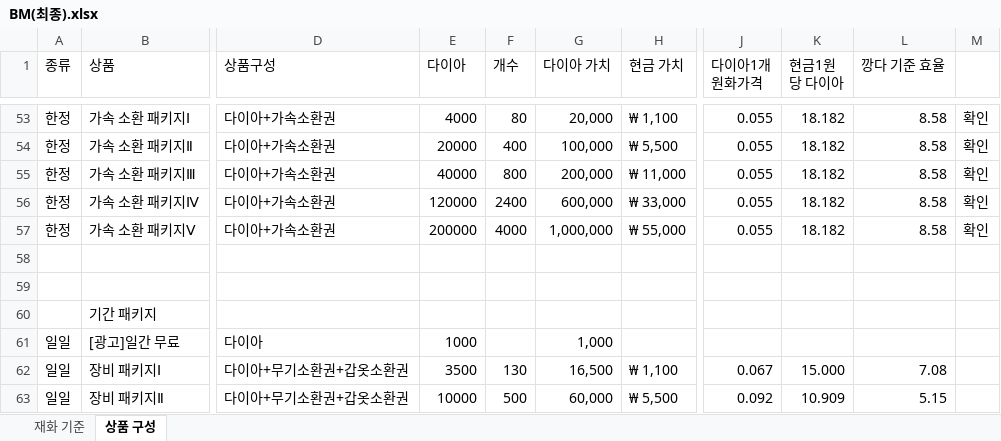
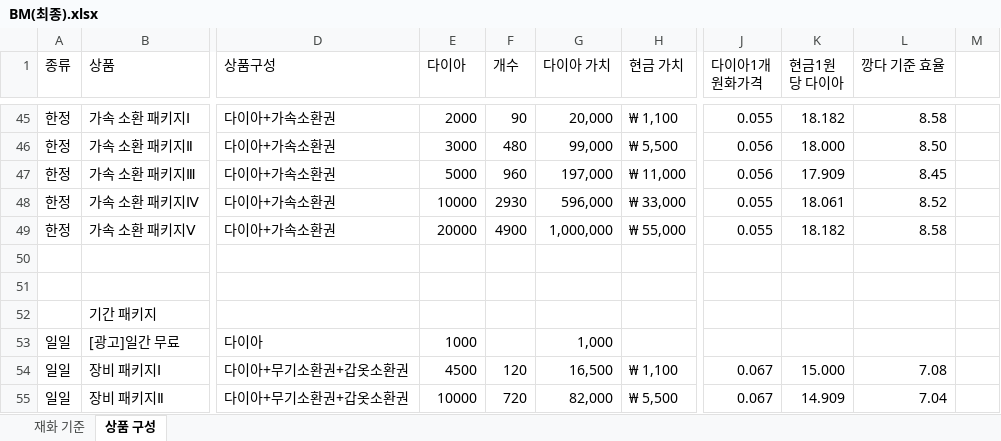
Before and after one commit to asgasgasgasfasfas/exel, an Excel workbook: BM(최종).xlsx, sheet 상품 구성, drawn as a sheet; only a part is shown, gaps mark what is left out; values as stored, in another font and other column widths than the file's, no cell formats; conditional formats not drawn; addresses are those after the commit; the diff covers the shown part only; the diff names each change by its address in the sheet, - before the commit and + after, or states it on an @@ line.

```diff
--- a/BM(최종).xlsx (sheet 상품 구성)
+++ b/BM(최종).xlsx (sheet 상품 구성)
-E45 (다이아): 4000
+E45 (다이아): 2000
-F45 (개수): 80
+F45 (개수): 90
-M45:M49: 확인
+M45:M49: (empty)
-E46 (다이아): 20000
+E46 (다이아): 3000
-F46 (개수): 400
+F46 (개수): 480
-G46 (다이아 가치): 100,000
+G46 (다이아 가치): 99,000
-J46:J47 (다이아1개 원화가격): 0.055
+J46:J47 (다이아1개 원화가격): 0.056
-K46 (현금1원당 다이아): 18.182
+K46 (현금1원당 다이아): 18.000
-L46 (깡다 기준 효율): 8.58
+L46 (깡다 기준 효율): 8.50
-E47 (다이아): 40000
+E47 (다이아): 5000
-F47 (개수): 800
+F47 (개수): 960
-G47 (다이아 가치): 200,000
+G47 (다이아 가치): 197,000
-K47 (현금1원당 다이아): 18.182
+K47 (현금1원당 다이아): 17.909
-L47 (깡다 기준 효율): 8.58
+L47 (깡다 기준 효율): 8.45
-E48 (다이아): 120000
+E48 (다이아): 10000
-F48 (개수): 2400
+F48 (개수): 2930
-G48 (다이아 가치): 600,000
+G48 (다이아 가치): 596,000
-K48 (현금1원당 다이아): 18.182
+K48 (현금1원당 다이아): 18.061
-L48 (깡다 기준 효율): 8.58
+L48 (깡다 기준 효율): 8.52
-E49 (다이아): 200000
+E49 (다이아): 20000
-F49 (개수): 4000
+F49 (개수): 4900
-E54 (다이아): 3500
+E54 (다이아): 4500
-F54 (개수): 130
+F54 (개수): 120
-F55 (개수): 500
+F55 (개수): 720
-G55 (다이아 가치): 60,000
+G55 (다이아 가치): 82,000
-J55 (다이아1개 원화가격): 0.092
+J55 (다이아1개 원화가격): 0.067
-K55 (현금1원당 다이아): 10.909
+K55 (현금1원당 다이아): 14.909
-L55 (깡다 기준 효율): 5.15
+L55 (깡다 기준 효율): 7.04
```
Also changed, not shown: 8 added rows, 18 removed rows and 595 edited cells elsewhere in this sheet, cell formats, formulas that keep their value.
